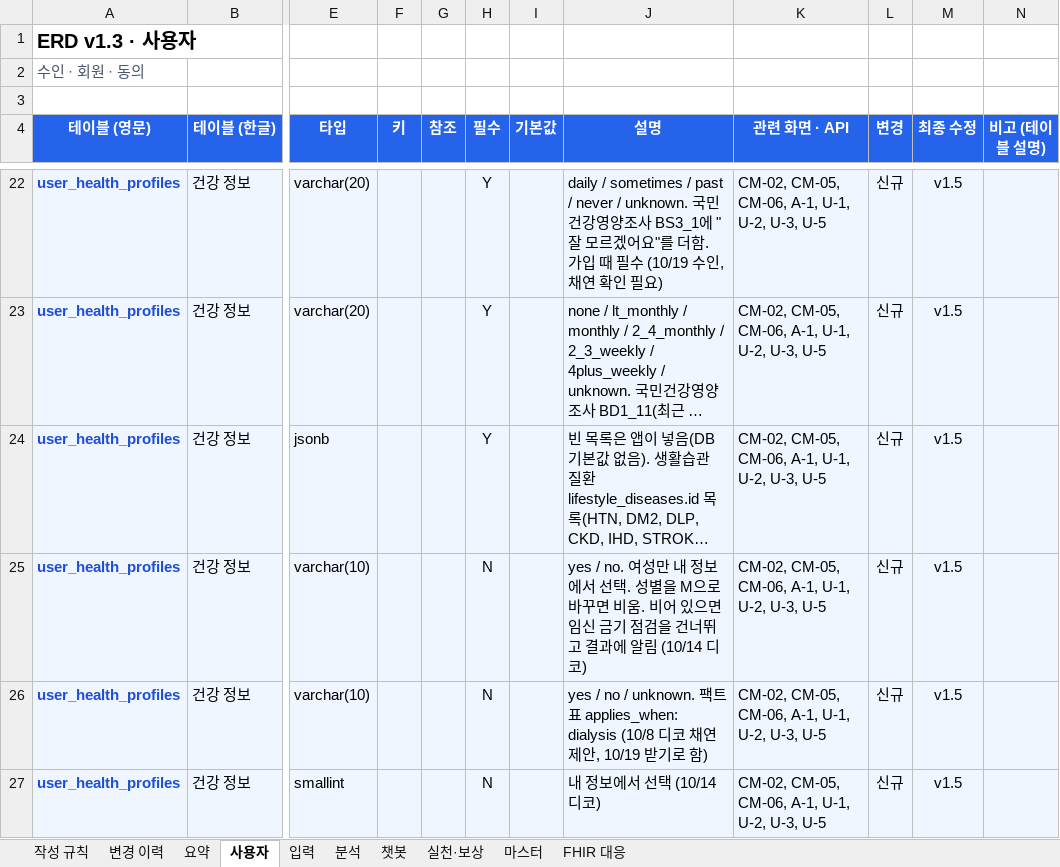
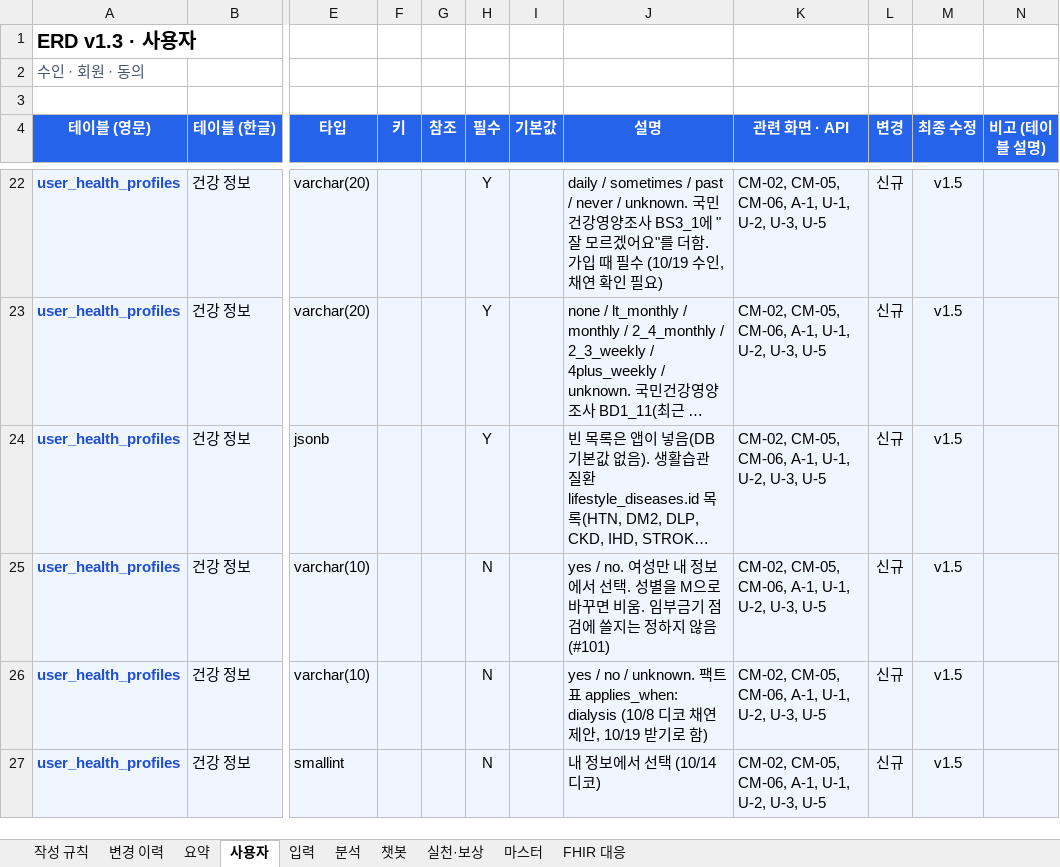
Before and after one commit to AI-HealthCare-06/AH_06_05, an Excel workbook: docs/planning/ERD_6기_5팀_v1.5_초안.xlsx, sheet 사용자, drawn as a sheet; only a part is shown, gaps mark what is left out; long unchanged cells end in …; values as stored, in another font and other column widths than the file's, no borders; the diff names each change by its address in the sheet, - before the commit and + after, or states it on an @@ line.

```diff
--- a/docs/planning/ERD_6기_5팀_v1.5_초안.xlsx (sheet 사용자)
+++ b/docs/planning/ERD_6기_5팀_v1.5_초안.xlsx (sheet 사용자)
-J25 (설명): …비움. 비어 있으면 임신 금기 점검을 건너뛰고 결과에 알림 (10/14 디코)
+J25 (설명): …비움. 임부금기 점검에 쓸지는 정하지 않음 (#101)
```
Also changed, not shown: docs/planning/요구사항 정의서_6기_5팀_v1.5.xlsx, 2 other files.
